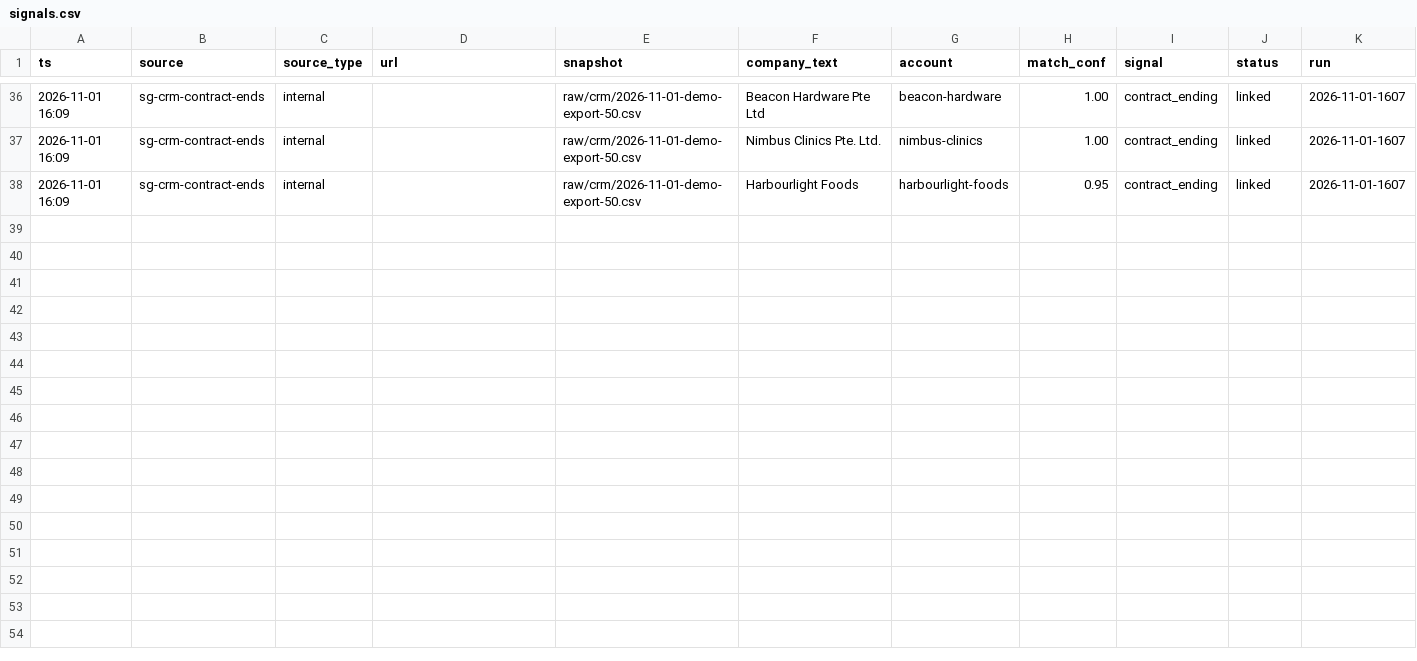
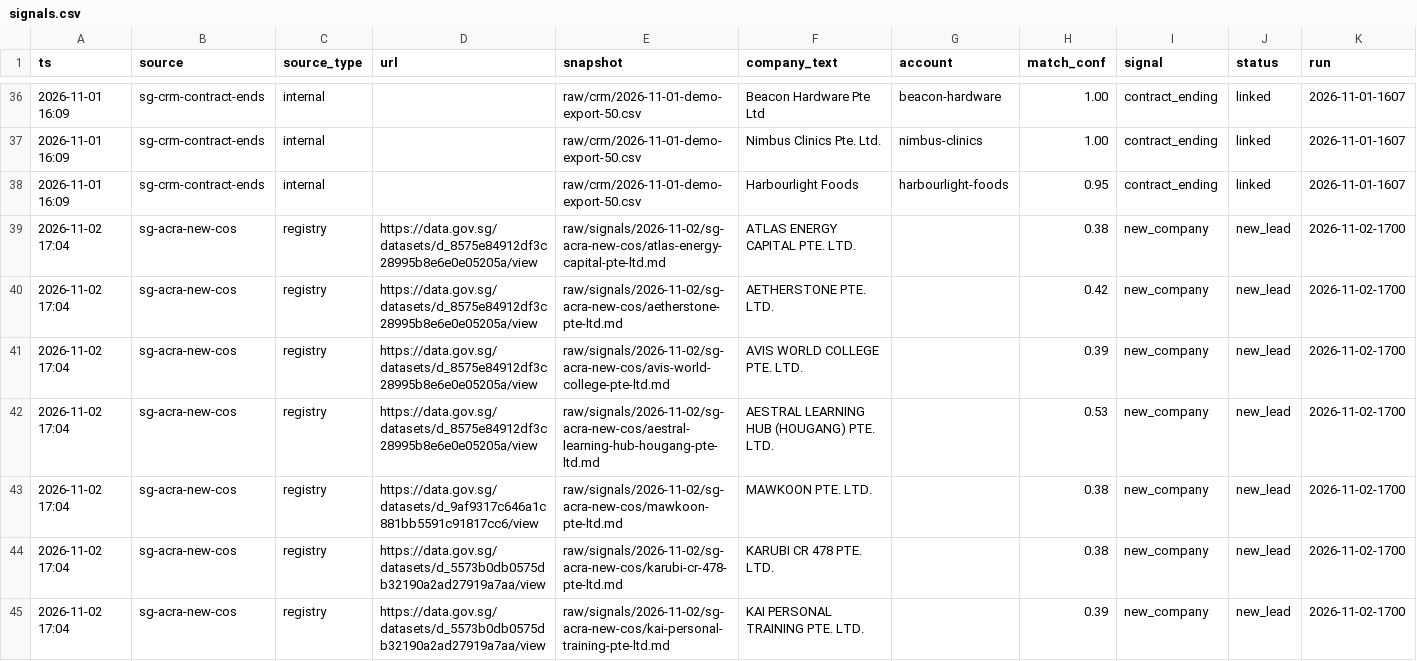
Before and after one commit to neam-lang/sales-mama.ai, a CSV file: log/signals.csv, drawn as a sheet; only a part is shown, gaps mark what is left out; the diff covers the shown part only.

Commit message:
mama(praveen): log, log/briefs, raw/signals, wiki/log.md — nightly dry-run 2026-11-02-1700

```diff
--- a/log/signals.csv
+++ b/log/signals.csv
@@ -38 +38,8 @@ ts,source,source_type,url,snapshot,company_text,account,match_conf,signal,status
 2026-11-01 16:09,sg-crm-contract-ends,internal,,raw/crm/2026-11-01-demo-export-50.csv,Harbourlight Foods,harbourlight-foods,0.95,contract_ending,linked,2026-11-01-1607
+2026-11-02 17:04,sg-acra-new-cos,registry,https://data.gov.sg/datasets/d_8575e84912df3c28995b8e6e0e05205a/view,raw/signals/2026-11-02/sg-acra-new-cos/atlas-energy-capital-pte-ltd.md,ATLAS ENERGY CAPITAL PTE. LTD.,,0.38,new_company,new_lead,2026-11-02-1700
+2026-11-02 17:04,sg-acra-new-cos,registry,https://data.gov.sg/datasets/d_8575e84912df3c28995b8e6e0e05205a/view,raw/signals/2026-11-02/sg-acra-new-cos/aetherstone-pte-ltd.md,AETHERSTONE PTE. LTD.,,0.42,new_company,new_lead,2026-11-02-1700
+2026-11-02 17:04,sg-acra-new-cos,registry,https://data.gov.sg/datasets/d_8575e84912df3c28995b8e6e0e05205a/view,raw/signals/2026-11-02/sg-acra-new-cos/avis-world-college-pte-ltd.md,AVIS WORLD COLLEGE PTE. LTD.,,0.39,new_company,new_lead,2026-11-02-1700
+2026-11-02 17:04,sg-acra-new-cos,registry,https://data.gov.sg/datasets/d_8575e84912df3c28995b8e6e0e05205a/view,raw/signals/2026-11-02/sg-acra-new-cos/aestral-learning-hub-hougang-pte-ltd.md,AESTRAL LEARNING HUB (HOUGANG) PTE. LTD.,,0.53,new_company,new_lead,2026-11-02-1700
+2026-11-02 17:04,sg-acra-new-cos,registry,https://data.gov.sg/datasets/d_9af9317c646a1c881bb5591c91817cc6/view,raw/signals/2026-11-02/sg-acra-new-cos/mawkoon-pte-ltd.md,MAWKOON PTE. LTD.,,0.38,new_company,new_lead,2026-11-02-1700
+2026-11-02 17:04,sg-acra-new-cos,registry,https://data.gov.sg/datasets/d_5573b0db0575db32190a2ad27919a7aa/view,raw/signals/2026-11-02/sg-acra-new-cos/karubi-cr-478-pte-ltd.md,KARUBI CR 478 PTE. LTD.,,0.38,new_company,new_lead,2026-11-02-1700
+2026-11-02 17:04,sg-acra-new-cos,registry,https://data.gov.sg/datasets/d_5573b0db0575db32190a2ad27919a7aa/view,raw/signals/2026-11-02/sg-acra-new-cos/kai-personal-training-pte-ltd.md,KAI PERSONAL TRAINING PTE. LTD.,,0.39,new_company,new_lead,2026-11-02-1700
```
Also changed, not shown: 7 added rows elsewhere in this file, 3 other files.
